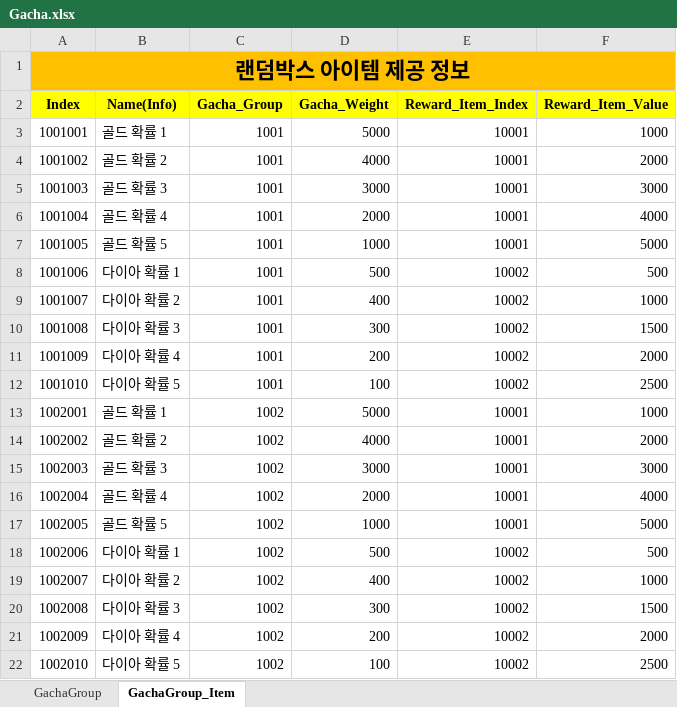
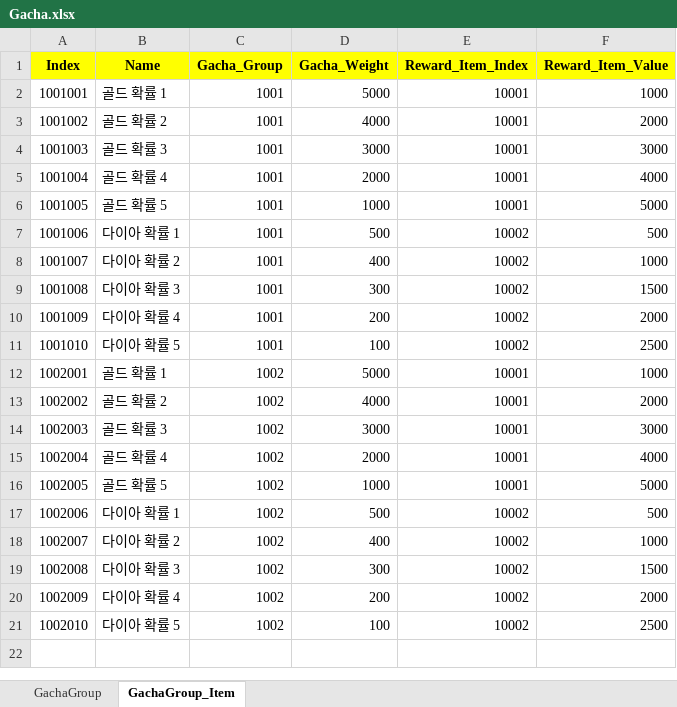
Before and after one commit to sadending82/FestivalTownProject, an Excel workbook: Client/Assets/02. Scripts/Parse/GameData/Gacha.xlsx, sheet GachaGroup_Item, drawn as a sheet; values as stored, in another font and other column widths than the file's, no borders; removed rows and columns are numbered as before the commit, all else as after; the diff names each change by its address in the sheet, - before the commit and + after, or states it on an @@ line.

```diff
--- a/Client/Assets/02. Scripts/Parse/GameData/Gacha.xlsx (sheet GachaGroup_Item)
+++ b/Client/Assets/02. Scripts/Parse/GameData/Gacha.xlsx (sheet GachaGroup_Item)
-row 1: 랜덤박스 아이템 제공 정보
-B1: Name(Info)
+B1: Name
```
Also changed, not shown: sheet GachaGroup, Client/Assets/02. Scripts/Parse/GameData/Ch_Stat.xlsx, Client/Assets/02. Scripts/Parse/GameData/Item.xlsx, 46 other files.
